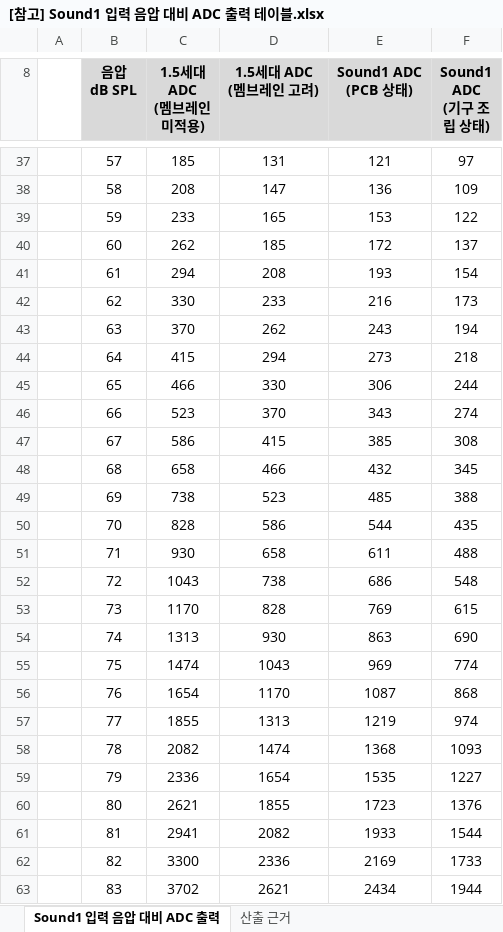
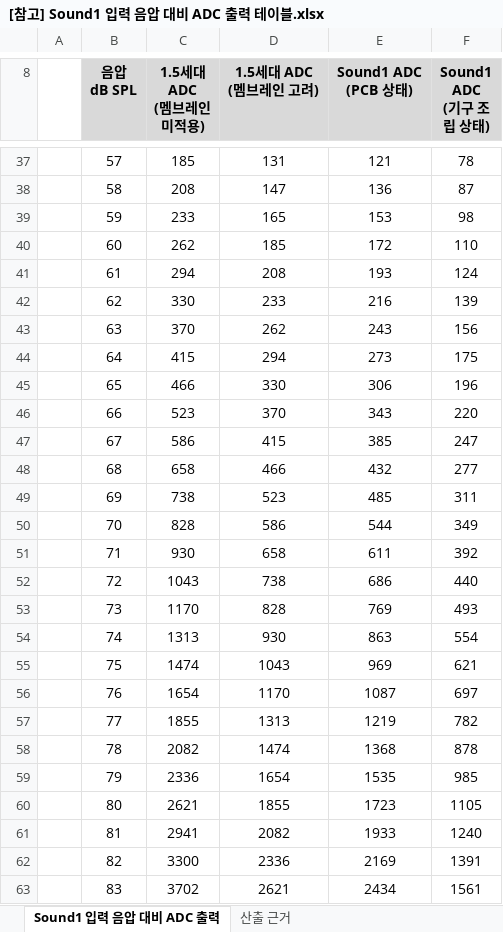
Before and after one commit to eskim-todoc/sound1-fw-e8300, an Excel workbook: docs/참고/인허가/사운드1/[참고] Sound1 입력 음압 대비 ADC 출력 테이블.xlsx, sheet Sound1 입력 음압 대비 ADC 출력, drawn as a sheet; only a part is shown, gaps mark what is left out; values as stored, in another font and other column widths than the file's, no borders; the diff covers the shown part only; the diff names each change by its address in the sheet, - before the commit and + after, or states it on an @@ line.

```diff
--- a/docs/참고/인허가/사운드1/[참고] Sound1 입력 음압 대비 ADC 출력 테이블.xlsx (sheet Sound1 입력 음압 대비 ADC 출력)
+++ b/docs/참고/인허가/사운드1/[참고] Sound1 입력 음압 대비 ADC 출력 테이블.xlsx (sheet Sound1 입력 음압 대비 ADC 출력)
-F37 (Sound1 ADC (기구 조립 상태)): 97
+F37 (Sound1 ADC (기구 조립 상태)): 78
-F38 (Sound1 ADC (기구 조립 상태)): 109
+F38 (Sound1 ADC (기구 조립 상태)): 87
-F39 (Sound1 ADC (기구 조립 상태)): 122
+F39 (Sound1 ADC (기구 조립 상태)): 98
-F40 (Sound1 ADC (기구 조립 상태)): 137
+F40 (Sound1 ADC (기구 조립 상태)): 110
-F41 (Sound1 ADC (기구 조립 상태)): 154
+F41 (Sound1 ADC (기구 조립 상태)): 124
-F42 (Sound1 ADC (기구 조립 상태)): 173
+F42 (Sound1 ADC (기구 조립 상태)): 139
-F43 (Sound1 ADC (기구 조립 상태)): 194
+F43 (Sound1 ADC (기구 조립 상태)): 156
-F44 (Sound1 ADC (기구 조립 상태)): 218
+F44 (Sound1 ADC (기구 조립 상태)): 175
-F45 (Sound1 ADC (기구 조립 상태)): 244
+F45 (Sound1 ADC (기구 조립 상태)): 196
-F46 (Sound1 ADC (기구 조립 상태)): 274
+F46 (Sound1 ADC (기구 조립 상태)): 220
-F47 (Sound1 ADC (기구 조립 상태)): 308
+F47 (Sound1 ADC (기구 조립 상태)): 247
-F48 (Sound1 ADC (기구 조립 상태)): 345
+F48 (Sound1 ADC (기구 조립 상태)): 277
-F49 (Sound1 ADC (기구 조립 상태)): 388
+F49 (Sound1 ADC (기구 조립 상태)): 311
-F50 (Sound1 ADC (기구 조립 상태)): 435
+F50 (Sound1 ADC (기구 조립 상태)): 349
-F51 (Sound1 ADC (기구 조립 상태)): 488
+F51 (Sound1 ADC (기구 조립 상태)): 392
-F52 (Sound1 ADC (기구 조립 상태)): 548
+F52 (Sound1 ADC (기구 조립 상태)): 440
-F53 (Sound1 ADC (기구 조립 상태)): 615
+F53 (Sound1 ADC (기구 조립 상태)): 493
-F54 (Sound1 ADC (기구 조립 상태)): 690
+F54 (Sound1 ADC (기구 조립 상태)): 554
-F55 (Sound1 ADC (기구 조립 상태)): 774
+F55 (Sound1 ADC (기구 조립 상태)): 621
-F56 (Sound1 ADC (기구 조립 상태)): 868
+F56 (Sound1 ADC (기구 조립 상태)): 697
-F57 (Sound1 ADC (기구 조립 상태)): 974
+F57 (Sound1 ADC (기구 조립 상태)): 782
-F58 (Sound1 ADC (기구 조립 상태)): 1093
+F58 (Sound1 ADC (기구 조립 상태)): 878
-F59 (Sound1 ADC (기구 조립 상태)): 1227
+F59 (Sound1 ADC (기구 조립 상태)): 985
-F60 (Sound1 ADC (기구 조립 상태)): 1376
+F60 (Sound1 ADC (기구 조립 상태)): 1105
-F61 (Sound1 ADC (기구 조립 상태)): 1544
+F61 (Sound1 ADC (기구 조립 상태)): 1240
-F62 (Sound1 ADC (기구 조립 상태)): 1733
+F62 (Sound1 ADC (기구 조립 상태)): 1391
-F63 (Sound1 ADC (기구 조립 상태)): 1944
+F63 (Sound1 ADC (기구 조립 상태)): 1561
```
Also changed, not shown: 65 edited cells elsewhere in this sheet, sheet 산출 근거, 5 other files.
